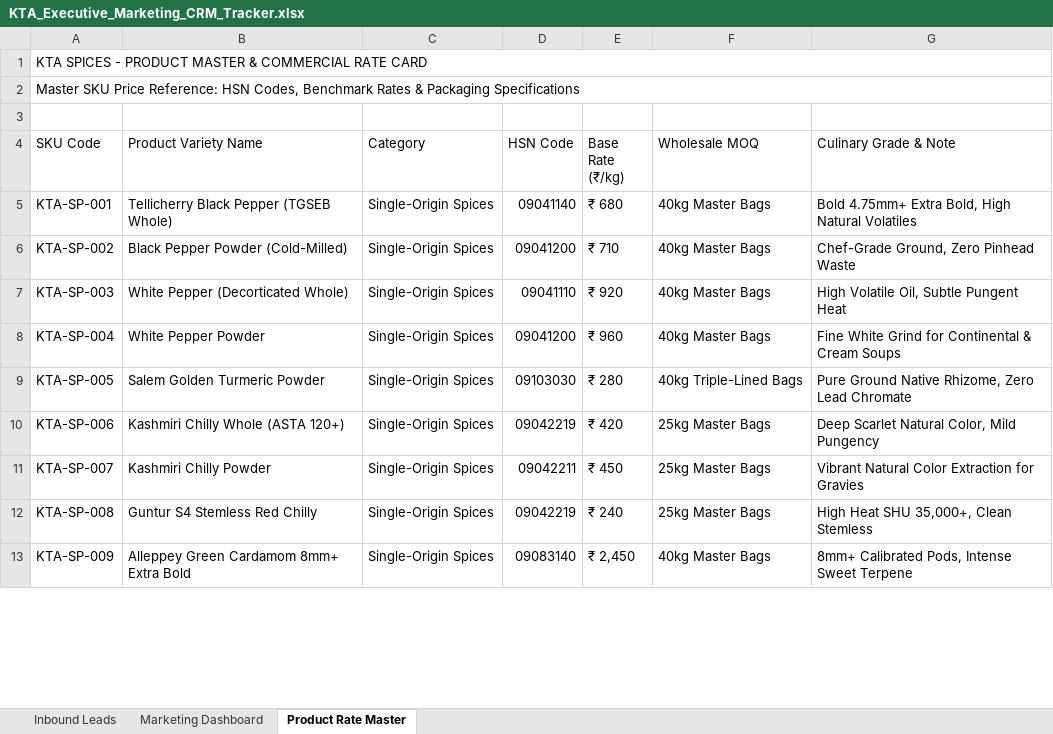
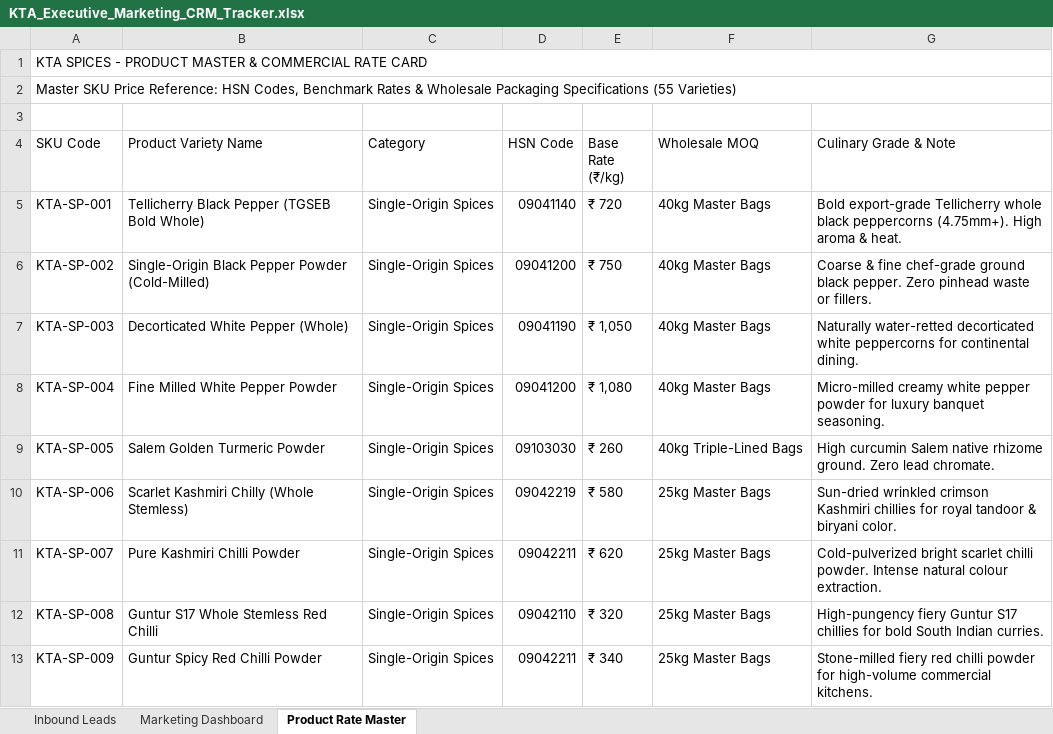
Before and after one commit to basheerkottayar3-creator/KTA, an Excel workbook: KTA_Executive_Marketing_CRM_Tracker.xlsx, sheet Product Rate Master, drawn as a sheet; only a part is shown; values as stored, in another font and other column widths than the file's, no cell formats; the diff covers the shown part only; the diff names each change by its address in the sheet, - before the commit and + after, or states it on an @@ line.

Commit message:
fix(crm): update lead defaults to New Lead, 10-day credit, Person 1-6 reps, and full 55 product rate master

```diff
--- a/KTA_Executive_Marketing_CRM_Tracker.xlsx (sheet Product Rate Master)
+++ b/KTA_Executive_Marketing_CRM_Tracker.xlsx (sheet Product Rate Master)
-A2 (SKU Code): …Rates & Packaging Specifications
+A2 (SKU Code): …Rates & Wholesale Packaging Specifications (55 Varieties)
-B5 (Product Variety Name): Tellicherry Black Pepper (TGSEB Whole)
+B5 (Product Variety Name): Tellicherry Black Pepper (TGSEB Bold Whole)
-E5 (Base Rate (₹/kg)): ₹ 680
+E5 (Base Rate (₹/kg)): ₹ 720
-G5 (Culinary Grade & Note): Bold 4.75mm+ Extra Bold, High Natural Volatiles
+G5 (Culinary Grade & Note): Bold export-grade Tellicherry whole black peppercorns (4.75mm+). High aroma & heat.
-B6 (Product Variety Name): Black Pepper Powder (Cold-Milled)
+B6 (Product Variety Name): Single-Origin Black Pepper Powder (Cold-Milled)
-E6 (Base Rate (₹/kg)): ₹ 710
+E6 (Base Rate (₹/kg)): ₹ 750
-G6 (Culinary Grade & Note): Chef-Grade Ground, Zero Pinhead Waste
+G6 (Culinary Grade & Note): Coarse & fine chef-grade ground black pepper. Zero pinhead waste or fillers.
-B7 (Product Variety Name): White Pepper (Decorticated Whole)
+B7 (Product Variety Name): Decorticated White Pepper (Whole)
-D7 (HSN Code): 09041110
+D7 (HSN Code): 09041190
-E7 (Base Rate (₹/kg)): ₹ 920
+E7 (Base Rate (₹/kg)): ₹ 1,050
-G7 (Culinary Grade & Note): High Volatile Oil, Subtle Pungent Heat
+G7 (Culinary Grade & Note): Naturally water-retted decorticated white peppercorns for continental dining.
-B8 (Product Variety Name): White Pepper Powder
+B8 (Product Variety Name): Fine Milled White Pepper Powder
-E8 (Base Rate (₹/kg)): ₹ 960
+E8 (Base Rate (₹/kg)): ₹ 1,080
-G8 (Culinary Grade & Note): Fine White Grind for Continental & Cream Soups
+G8 (Culinary Grade & Note): Micro-milled creamy white pepper powder for luxury banquet seasoning.
-E9 (Base Rate (₹/kg)): ₹ 280
+E9 (Base Rate (₹/kg)): ₹ 260
-G9 (Culinary Grade & Note): Pure Ground Native Rhizome, Zero Lead Chromate
+G9 (Culinary Grade & Note): High curcumin Salem native rhizome ground. Zero lead chromate.
-B10 (Product Variety Name): Kashmiri Chilly Whole (ASTA 120+)
+B10 (Product Variety Name): Scarlet Kashmiri Chilly (Whole Stemless)
-E10 (Base Rate (₹/kg)): ₹ 420
+E10 (Base Rate (₹/kg)): ₹ 580
-G10 (Culinary Grade & Note): Deep Scarlet Natural Color, Mild Pungency
+G10 (Culinary Grade & Note): Sun-dried wrinkled crimson Kashmiri chillies for royal tandoor & biryani color.
-B11 (Product Variety Name): Kashmiri Chilly Powder
+B11 (Product Variety Name): Pure Kashmiri Chilli Powder
-E11 (Base Rate (₹/kg)): ₹ 450
+E11 (Base Rate (₹/kg)): ₹ 620
-G11 (Culinary Grade & Note): Vibrant Natural Color Extraction for Gravies
+G11 (Culinary Grade & Note): Cold-pulverized bright scarlet chilli powder. Intense natural colour extraction.
-B12 (Product Variety Name): Guntur S4 Stemless Red Chilly
+B12 (Product Variety Name): Guntur S17 Whole Stemless Red Chilli
-D12 (HSN Code): 09042219
+D12 (HSN Code): 09042110
-E12 (Base Rate (₹/kg)): ₹ 240
+E12 (Base Rate (₹/kg)): ₹ 320
-G12 (Culinary Grade & Note): High Heat SHU 35,000+, Clean Stemless
+G12 (Culinary Grade & Note): High-pungency fiery Guntur S17 chillies for bold South Indian curries.
-B13 (Product Variety Name): Alleppey Green Cardamom 8mm+ Extra Bold
+B13 (Product Variety Name): Guntur Spicy Red Chilli Powder
-D13 (HSN Code): 09083140
+D13 (HSN Code): 09042211
-E13 (Base Rate (₹/kg)): ₹ 2,450
+E13 (Base Rate (₹/kg)): ₹ 340
-F13 (Wholesale MOQ): 40kg Master Bags
+F13 (Wholesale MOQ): 25kg Master Bags
-G13 (Culinary Grade & Note): 8mm+ Calibrated Pods, Intense Sweet Terpene
+G13 (Culinary Grade & Note): Stone-milled fiery red chilli powder for high-volume commercial kitchens.
```
Also changed, not shown: 20 added rows and 109 edited cells elsewhere in this sheet, sheet Inbound Leads, cell formats, 4 other files.
